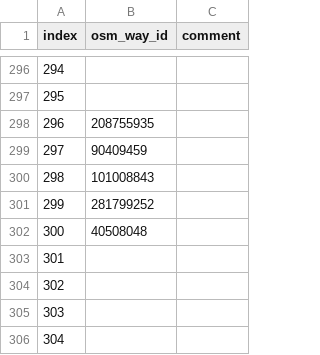
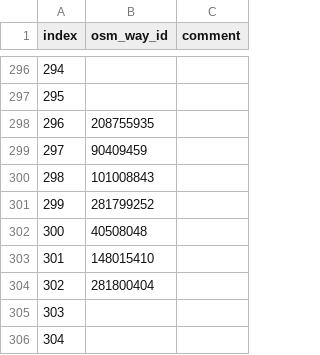
Before and after one commit to widedangel/georef-substations, a CSV file: matched-data/ucte-nodes.csv, drawn as a sheet; only a part is shown, gaps mark what is left out.

Commit message:
updated ucte-nodes.csv Swiss ctd

```diff
--- a/matched-data/ucte-nodes.csv
+++ b/matched-data/ucte-nodes.csv
@@ -302,4 +302,4 @@ index,osm_way_id,comment
 300,40508048,
-301,,
-302,,
+301,148015410,
+302,281800404,
 303,,
```
